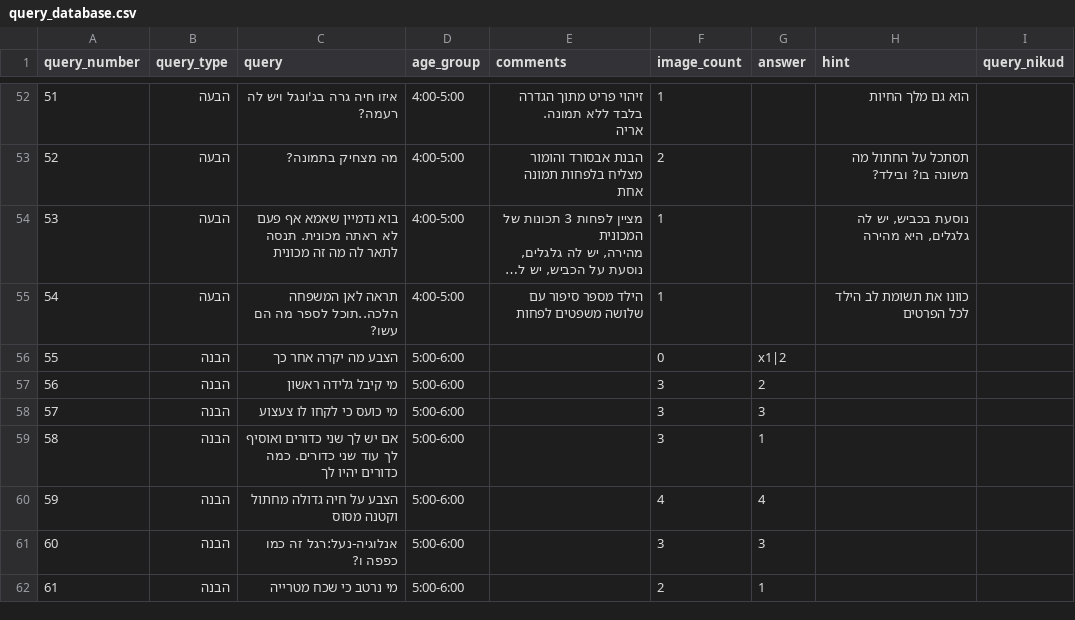
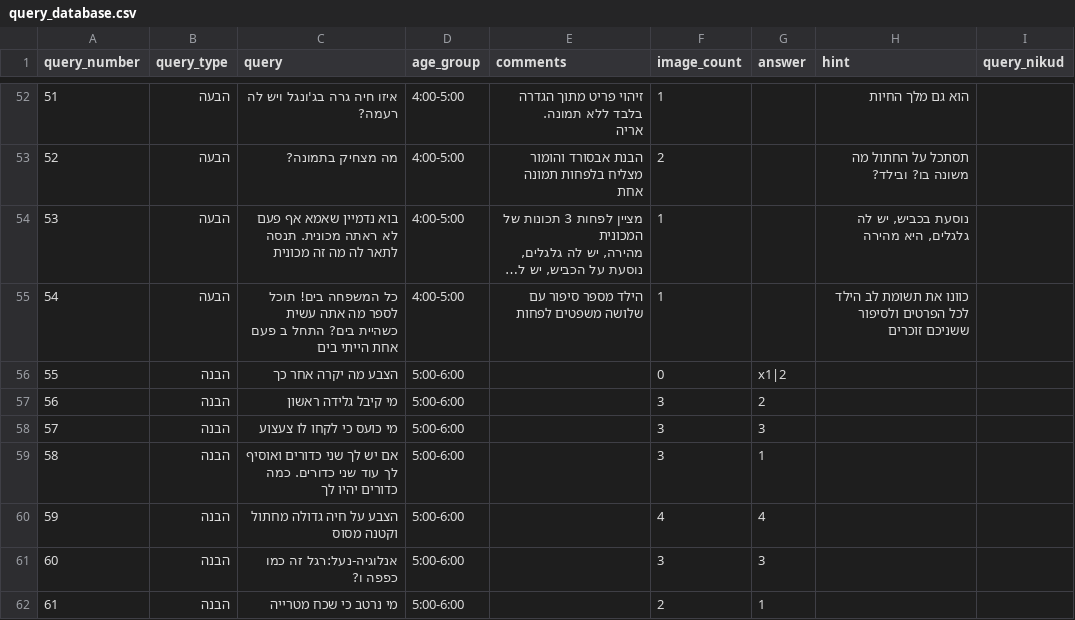
Before and after one commit to almoggiat/seeandsay-resources, a CSV file: query_database.csv, drawn as a sheet; only a part is shown, gaps mark what is left out; long unchanged cells end in …; the diff names each change by its address in the sheet, - before the commit and + after, or states it on an @@ line.

Commit message:
עדכון שאלה 54: כל המשפחה בים! תוכל לספר מה אתה עשית כשהיית בים? ה

```diff
--- a/query_database.csv
+++ b/query_database.csv
-C55 (query): תראה לאן המשפחה הלכה..תוכל לספר מה הם עשו?
+C55 (query): כל המשפחה בים! תוכל לספר מה אתה עשית כשהיית בים? התחל ב פעם אחת הייתי בים
-H55 (hint): כוונו את תשומת לב הילד לכל הפרטים
+H55 (hint): כוונו את תשומת לב הילד לכל הפרטים ולסיפור ששניכם זוכרים
```
